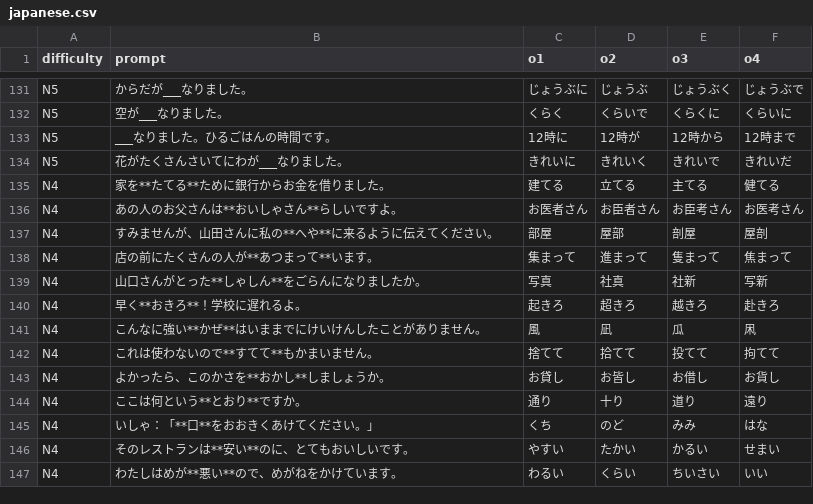
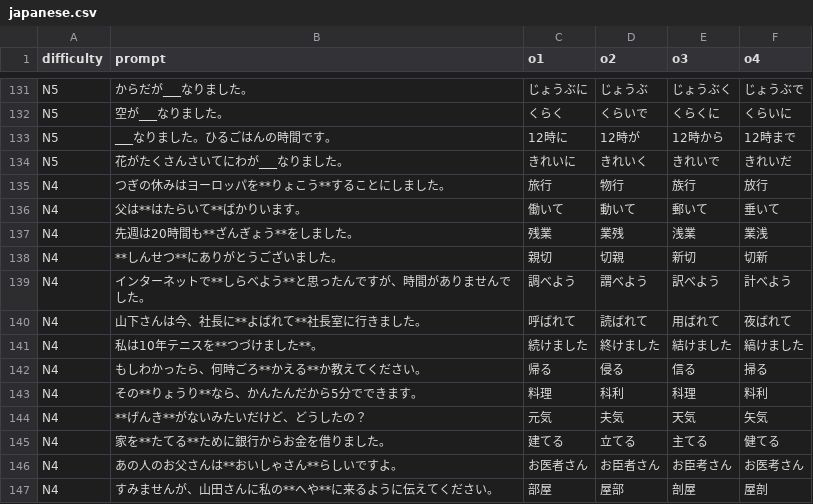
Before and after one commit to 77Vincent/ti-app, a CSV file: tools/samples/language/japanese.csv, drawn as a sheet; only a part is shown, gaps mark what is left out; the shorter side is filled out with more unchanged rows; the diff names each change by its address in the sheet, - before the commit and + after, or states it on an @@ line.

```diff
--- a/tools/samples/language/japanese.csv
+++ b/tools/samples/language/japanese.csv
+row 135: N4 | つぎの休みはヨーロッパを**りょこう**することにしました。 | 旅行 | 物行 | 族行 | 放行
+row 136: N4 | 父は**はたらいて**ばかりいます。 | 働いて | 動いて | 郵いて | 垂いて
+row 137: N4 | 先週は20時間も**ざんぎょう**をしました。 | 残業 | 業残 | 浅業 | 業浅
+row 138: N4 | **しんせつ**にありがとうございました。 | 親切 | 切親 | 新切 | 切新
+row 139: N4 | インターネットで**しらべよう**と思ったんですが、時間がありませんでした。 | 調べよう | 謂べよう | 訳べよう | 計べよう
+row 140: N4 | 山下さんは今、社長に**よばれて**社長室に行きました。 | 呼ばれて | 読ばれて | 用ばれて | 夜ばれて
+row 141: N4 | 私は10年テニスを**つづけました**。 | 続けました | 終けました | 結けました | 縞けました
+row 142: N4 | もしわかったら、何時ごろ**かえる**か教えてください。 | 帰る | 侵る | 信る | 掃る
+row 143: N4 | その**りょうり**なら、かんたんだから5分でできます。 | 料理 | 科利 | 科理 | 料利
+row 144: N4 | **げんき**がないみたいだけど、どうしたの？ | 元気 | 夫気 | 天気 | 矢気
```
